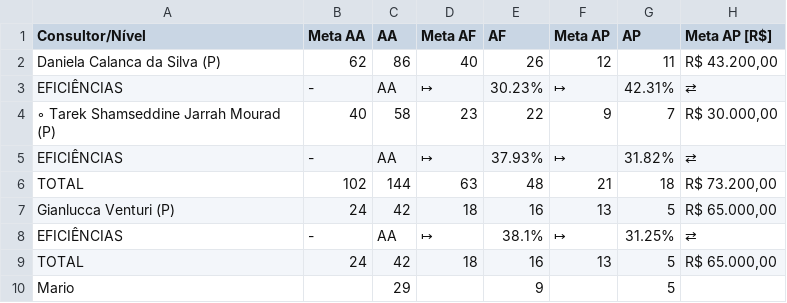
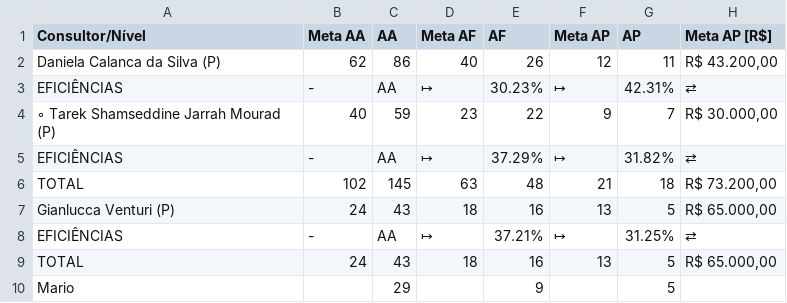
Before and after one commit to officew1goiania/gestaoavista2, a CSV file: dados_extraidos.csv, drawn as a sheet; only a part is shown; the diff names each change by its address in the sheet, - before the commit and + after, or states it on an @@ line.

```diff
--- a/dados_extraidos.csv
+++ b/dados_extraidos.csv
-C4 (AA): 58
+C4 (AA): 59
-E5 (AF): 37.93%
+E5 (AF): 37.29%
-C6 (AA): 144
+C6 (AA): 145
-C7 (AA): 42
+C7 (AA): 43
-E8 (AF): 38.1%
+E8 (AF): 37.21%
-C9 (AA): 42
+C9 (AA): 43
```
Also changed, not shown: ranking_muapd.csv, 1 other file.
